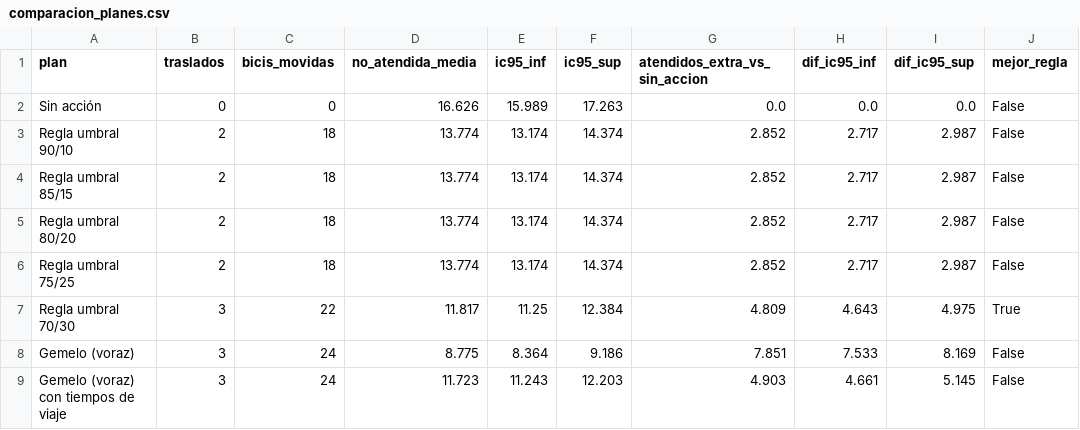
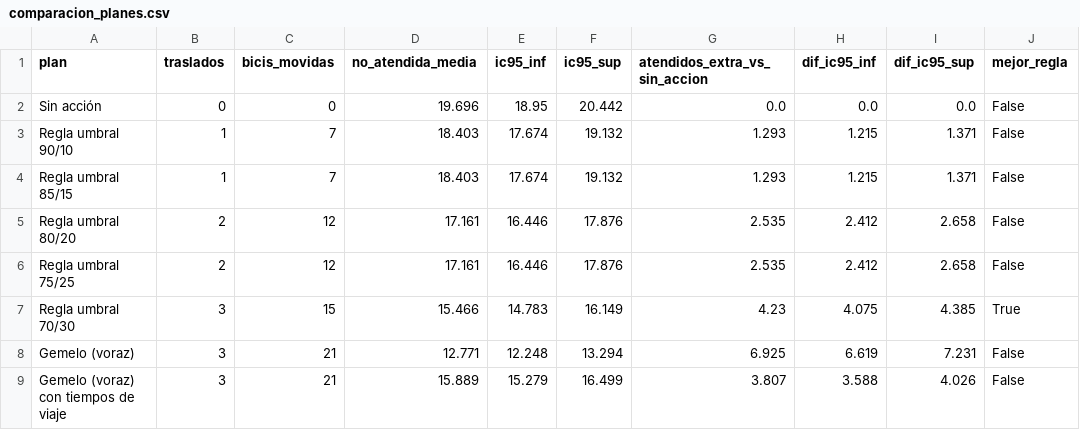
Before and after one commit to ignaburger68-hub/ecobici-gemelo, a CSV file: gemelo_vivo/ultimo/comparacion_planes.csv, drawn as a sheet.

```diff
--- a/gemelo_vivo/ultimo/comparacion_planes.csv
+++ b/gemelo_vivo/ultimo/comparacion_planes.csv
@@ -1,9 +1,9 @@
 plan,traslados,bicis_movidas,no_atendida_media,ic95_inf,ic95_sup,atendidos_extra_vs_sin_accion,dif_ic95_inf,dif_ic95_sup,mejor_regla
-Sin acción,0,0,16.626,15.989,17.263,0.0,0.0,0.0,False
-Regla umbral 90/10,2,18,13.774,13.174,14.374,2.852,2.717,2.987,False
-Regla umbral 85/15,2,18,13.774,13.174,14.374,2.852,2.717,2.987,False
-Regla umbral 80/20,2,18,13.774,13.174,14.374,2.852,2.717,2.987,False
-Regla umbral 75/25,2,18,13.774,13.174,14.374,2.852,2.717,2.987,False
-Regla umbral 70/30,3,22,11.817,11.25,12.384,4.809,4.643,4.975,True
-Gemelo (voraz),3,24,8.775,8.364,9.186,7.851,7.533,8.169,False
-Gemelo (voraz) con tiempos de viaje,3,24,11.723,11.243,12.203,4.903,4.661,5.145,False
+Sin acción,0,0,19.696,18.95,20.442,0.0,0.0,0.0,False
+Regla umbral 90/10,1,7,18.403,17.674,19.132,1.293,1.215,1.371,False
+Regla umbral 85/15,1,7,18.403,17.674,19.132,1.293,1.215,1.371,False
+Regla umbral 80/20,2,12,17.161,16.446,17.876,2.535,2.412,2.658,False
+Regla umbral 75/25,2,12,17.161,16.446,17.876,2.535,2.412,2.658,False
+Regla umbral 70/30,3,15,15.466,14.783,16.149,4.23,4.075,4.385,True
+Gemelo (voraz),3,21,12.771,12.248,13.294,6.925,6.619,7.231,False
+Gemelo (voraz) con tiempos de viaje,3,21,15.889,15.279,16.499,3.807,3.588,4.026,False
```
Also changed, not shown: gemelo_vivo/pronosticos.csv, gemelo_vivo/ultimo/detalle_tasas.csv, 7 other files.
